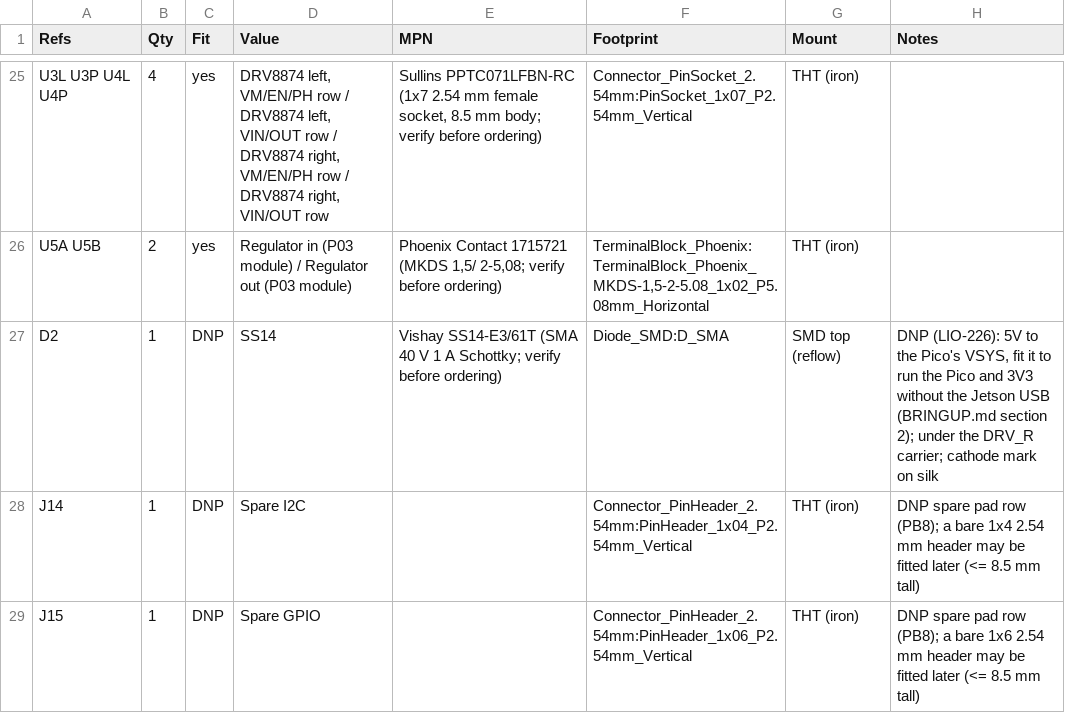
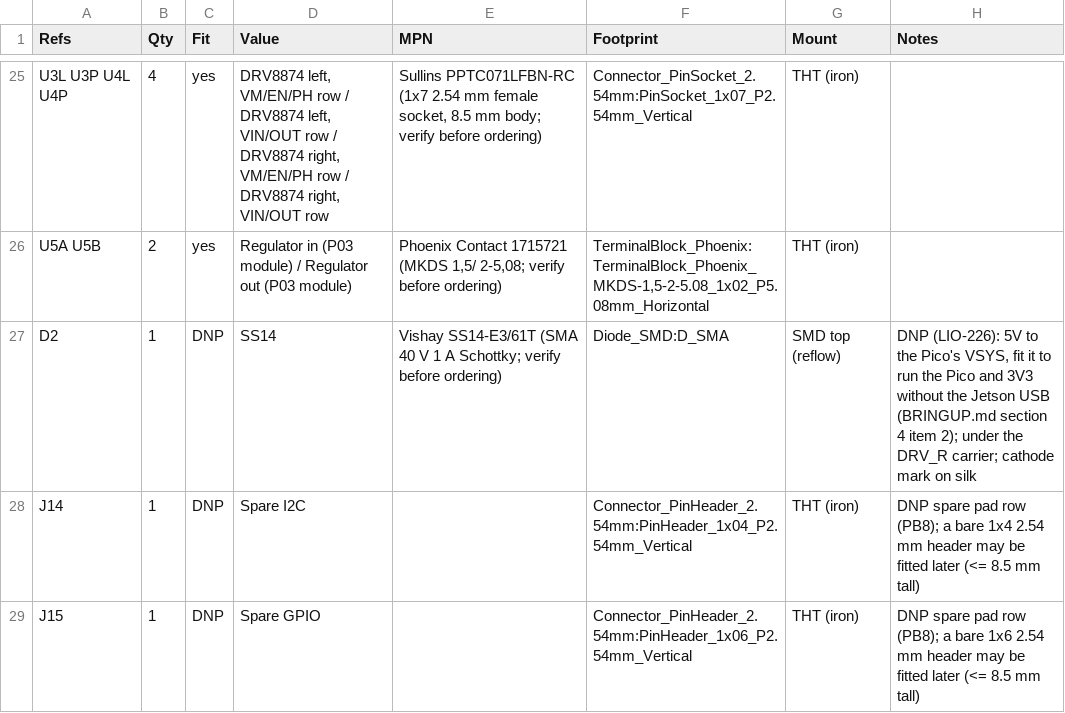
Before and after one commit to liorknafo/home-robot, a CSV file: home-robot-r1/pcb/fab/r1_power_io-bom.csv, drawn as a sheet; only a part is shown, gaps mark what is left out.

```diff
--- a/home-robot-r1/pcb/fab/r1_power_io-bom.csv
+++ b/home-robot-r1/pcb/fab/r1_power_io-bom.csv
@@ -26,3 +26,3 @@ U3L U3P U4L U4P,4,yes,"DRV8874 left, VM/EN/PH row / DRV8874 left, VIN/OUT row /
 U5A U5B,2,yes,Regulator in (P03 module) / Regulator out (P03 module),"Phoenix Contact 1715721 (MKDS 1,5/ 2-5,08; verify before ordering)","TerminalBlock_Phoenix:TerminalBlock_Phoenix_MKDS-1,5-2-5.08_1x02_P5.08mm_Horizontal",THT (iron),
-D2,1,DNP,SS14,Vishay SS14-E3/61T (SMA 40 V 1 A Schottky; verify before ordering),Diode_SMD:D_SMA,SMD top (reflow),"DNP (LIO-226): 5V to the Pico's VSYS, fit it to run the Pico and 3V3 without the Jetson USB (BRINGUP.md section 2); under the DRV_R carrier; cathode mark on silk"
+D2,1,DNP,SS14,Vishay SS14-E3/61T (SMA 40 V 1 A Schottky; verify before ordering),Diode_SMD:D_SMA,SMD top (reflow),"DNP (LIO-226): 5V to the Pico's VSYS, fit it to run the Pico and 3V3 without the Jetson USB (BRINGUP.md section 4 item 2); under the DRV_R carrier; cathode mark on silk"
 J14,1,DNP,Spare I2C,,Connector_PinHeader_2.54mm:PinHeader_1x04_P2.54mm_Vertical,THT (iron),DNP spare pad row (PB8); a bare 1x4 2.54 mm header may be fitted later (<= 8.5 mm tall)
```
Also changed, not shown: 8 other files.
